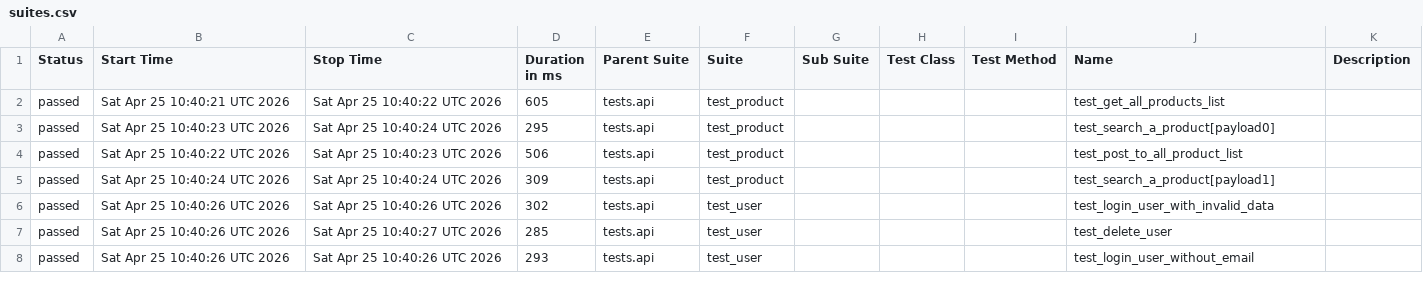
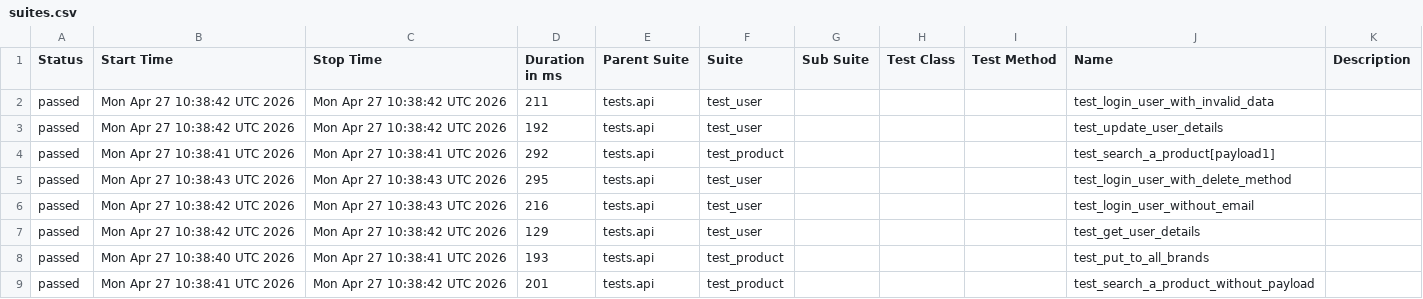
Before and after one commit to zia-kayani/AutomationExercise, a CSV file: api/data/suites.csv, drawn as a sheet; only a part is shown; the diff covers the shown part only.

```diff
--- a/api/data/suites.csv
+++ b/api/data/suites.csv
@@ -1,8 +1,9 @@
 "Status","Start Time","Stop Time","Duration in ms","Parent Suite","Suite","Sub Suite","Test Class","Test Method","Name","Description"
-"passed","Sat Apr 25 10:40:21 UTC 2026","Sat Apr 25 10:40:22 UTC 2026","605","tests.api","test_product","","","","test_get_all_products_list",""
-"passed","Sat Apr 25 10:40:23 UTC 2026","Sat Apr 25 10:40:24 UTC 2026","295","tests.api","test_product","","","","test_search_a_product[payload0]",""
-"passed","Sat Apr 25 10:40:22 UTC 2026","Sat Apr 25 10:40:23 UTC 2026","506","tests.api","test_product","","","","test_post_to_all_product_list",""
-"passed","Sat Apr 25 10:40:24 UTC 2026","Sat Apr 25 10:40:24 UTC 2026","309","tests.api","test_product","","","","test_search_a_product[payload1]",""
-"passed","Sat Apr 25 10:40:26 UTC 2026","Sat Apr 25 10:40:26 UTC 2026","302","tests.api","test_user","","","","test_login_user_with_invalid_data",""
-"passed","Sat Apr 25 10:40:26 UTC 2026","Sat Apr 25 10:40:27 UTC 2026","285","tests.api","test_user","","","","test_delete_user",""
-"passed","Sat Apr 25 10:40:26 UTC 2026","Sat Apr 25 10:40:26 UTC 2026","293","tests.api","test_user","","","","test_login_user_without_email",""
+"passed","Mon Apr 27 10:38:42 UTC 2026","Mon Apr 27 10:38:42 UTC 2026","211","tests.api","test_user","","","","test_login_user_with_invalid_data",""
+"passed","Mon Apr 27 10:38:42 UTC 2026","Mon Apr 27 10:38:42 UTC 2026","192","tests.api","test_user","","","","test_update_user_details",""
+"passed","Mon Apr 27 10:38:41 UTC 2026","Mon Apr 27 10:38:41 UTC 2026","292","tests.api","test_product","","","","test_search_a_product[payload1]",""
+"passed","Mon Apr 27 10:38:43 UTC 2026","Mon Apr 27 10:38:43 UTC 2026","295","tests.api","test_user","","","","test_login_user_with_delete_method",""
+"passed","Mon Apr 27 10:38:42 UTC 2026","Mon Apr 27 10:38:43 UTC 2026","216","tests.api","test_user","","","","test_login_user_without_email",""
+"passed","Mon Apr 27 10:38:42 UTC 2026","Mon Apr 27 10:38:42 UTC 2026","129","tests.api","test_user","","","","test_get_user_details",""
+"passed","Mon Apr 27 10:38:40 UTC 2026","Mon Apr 27 10:38:41 UTC 2026","193","tests.api","test_product","","","","test_put_to_all_brands",""
+"passed","Mon Apr 27 10:38:41 UTC 2026","Mon Apr 27 10:38:42 UTC 2026","201","tests.api","test_product","","","","test_search_a_product_without_payload",""
```
Also changed, not shown: 1 removed row and 32 edited cells elsewhere in this file, 46 other files.
